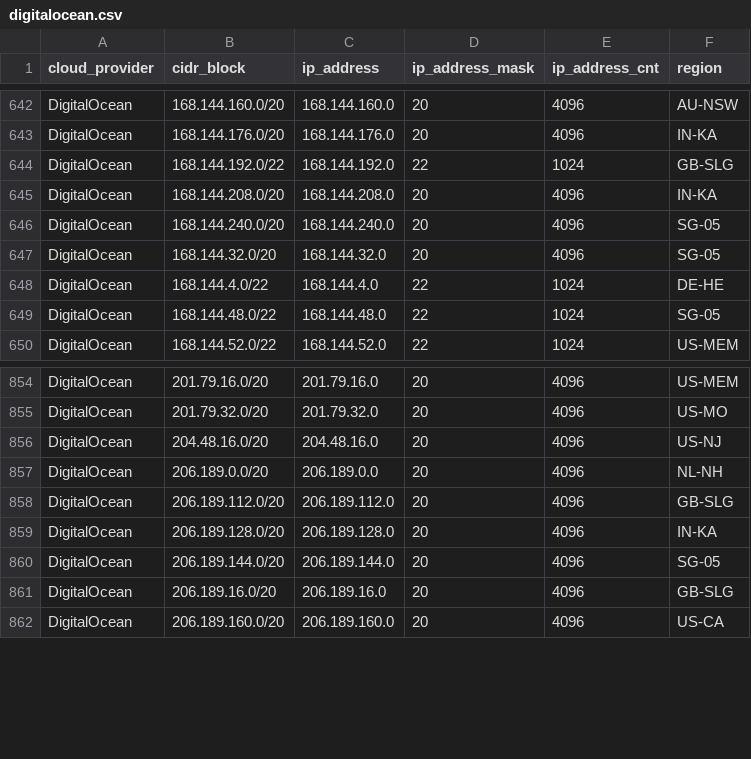
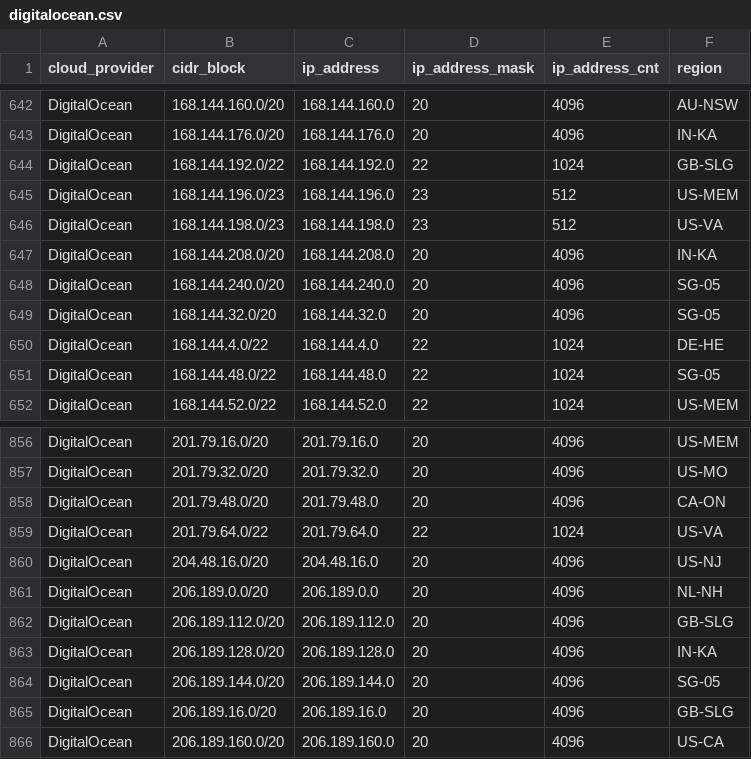
Before and after one commit to tobilg/public-cloud-provider-ip-ranges, a CSV file: data/providers/digitalocean.csv, drawn as a sheet; only a part is shown, gaps mark what is left out; the diff names each change by its address in the sheet, - before the commit and + after, or states it on an @@ line.

Commit message:
[no ci] Data update on 2026-10-13T11:23:57

```diff
--- a/data/providers/digitalocean.csv
+++ b/data/providers/digitalocean.csv
+row 645: DigitalOcean | 168.144.196.0/23 | 168.144.196.0 | 23 | 512 | US-MEM
+row 646: DigitalOcean | 168.144.198.0/23 | 168.144.198.0 | 23 | 512 | US-VA
+row 858: DigitalOcean | 201.79.48.0/20 | 201.79.48.0 | 20 | 4096 | CA-ON
+row 859: DigitalOcean | 201.79.64.0/22 | 201.79.64.0 | 22 | 1024 | US-VA
```
Also changed, not shown: data/providers/aws.csv, data/providers/fastly.csv, 10 other files.
